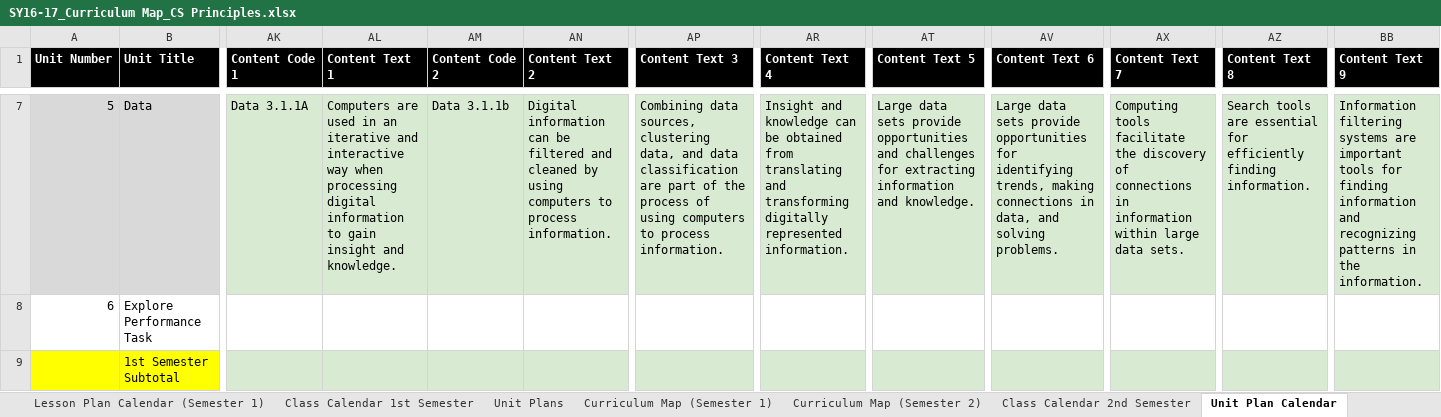
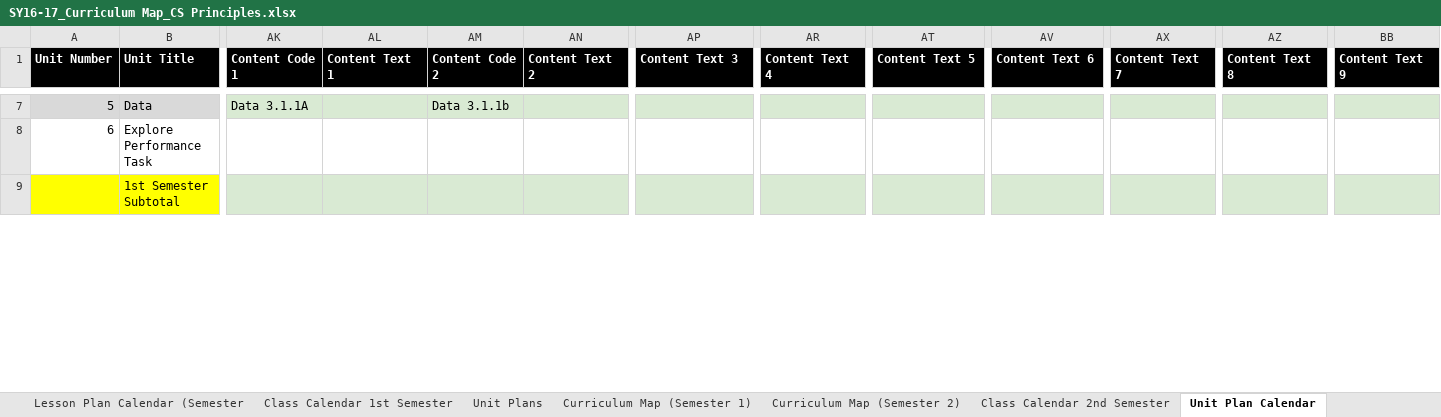
Before and after one commit to taps3/bootstrapcsp, an Excel workbook: SY16-17_Curriculum Map_CS Principles.xlsx, sheet Unit Plan Calendar, drawn as a sheet; only a part is shown, gaps mark what is left out; values as stored, in another font and other column widths than the file's, no borders; charts and pictures not drawn; the diff covers the shown part only; the diff names each change by its address in the sheet, - before the commit and + after, or states it on an @@ line.

```diff
--- a/SY16-17_Curriculum Map_CS Principles.xlsx (sheet Unit Plan Calendar)
+++ b/SY16-17_Curriculum Map_CS Principles.xlsx (sheet Unit Plan Calendar)
-sheet tab: Lesson Plan Calendar (Semester 1)
+sheet tab: Lesson Plan Calendar (Semester
-AL7 (Content Text 1): Computers are used in an iterative and interactive way when processing digital information to gain insight and knowledge.
+AL7 (Content Text 1): (empty)
-AN7 (Content Text 2): Digital information can be filtered and cleaned by using computers to process information.
+AN7 (Content Text 2): (empty)
-AP7 (Content Text 3): Combining data sources, clustering data, and data classification are part of the process of using computers to process information.
+AP7 (Content Text 3): (empty)
-AR7 (Content Text 4): Insight and knowledge can be obtained from translating and transforming digitally represented information.
+AR7 (Content Text 4): (empty)
-AT7 (Content Text 5): Large data sets provide opportunities and challenges for extracting information and knowledge.
+AT7 (Content Text 5): (empty)
-AV7 (Content Text 6): Large data sets provide opportunities for identifying trends, making connections in data, and solving problems.
+AV7 (Content Text 6): (empty)
-AX7 (Content Text 7): Computing tools facilitate the discovery of connections in information within large data sets.
+AX7 (Content Text 7): (empty)
-AZ7 (Content Text 8): Search tools are essential for efficiently finding information.
+AZ7 (Content Text 8): (empty)
-BB7 (Content Text 9): Information filtering systems are important tools for finding information and recognizing patterns in the information.
+BB7 (Content Text 9): (empty)
```
Also changed, not shown: 114 edited cells elsewhere in this sheet, sheet Unit Plans, sheet Curriculum Map (Semester 2), sheet Curriculum Map (Semester 1), other sheet tabs, formulas that keep their value, hidden cells, charts or pictures.
